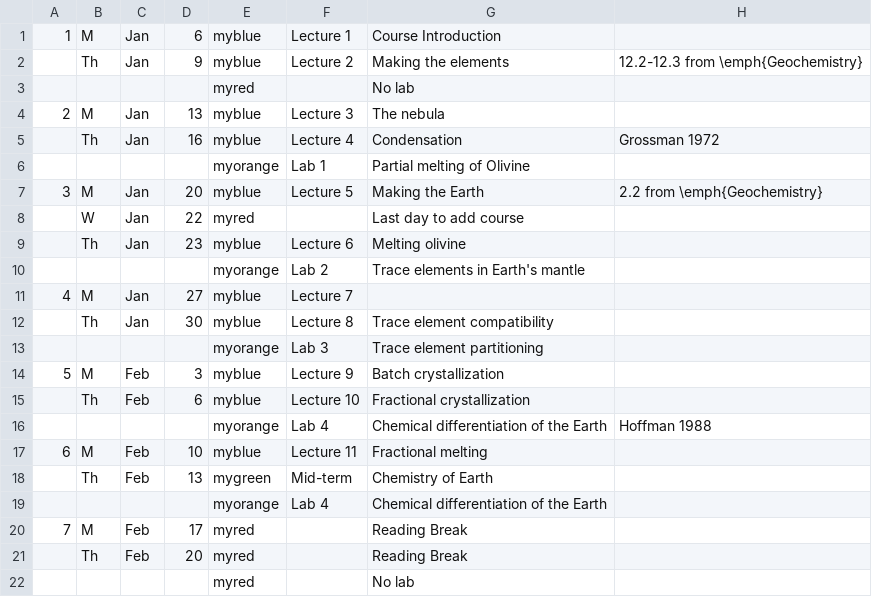
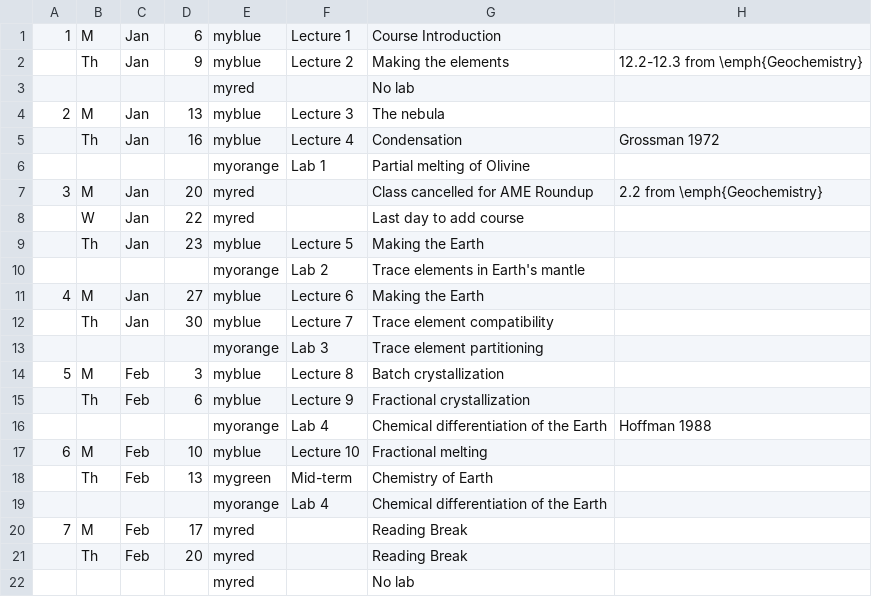
Before and after one commit to blakedyer/eos240-public, a CSV file: Outline/tables/schedule.csv, drawn as a sheet; only a part is shown; the diff covers the shown part only.

Commit message:
schedule update roundup

```diff
--- a/Outline/tables/schedule.csv
+++ b/Outline/tables/schedule.csv
@@ -6,13 +6,13 @@
 ,,,,myorange,Lab 1,Partial melting of Olivine,
-3,M,Jan,20,myblue,Lecture 5,Making the Earth,2.2 from  \emph{Geochemistry}
+3,M,Jan,20,myred,,Class cancelled for AME Roundup,2.2 from  \emph{Geochemistry}
 ,W,Jan,22,myred,,Last day to add course,
-,Th,Jan,23,myblue,Lecture 6,Melting olivine,
+,Th,Jan,23,myblue,Lecture 5,Making the Earth,
 ,,,,myorange,Lab 2,Trace elements in Earth's mantle,
-4,M,Jan,27,myblue,Lecture 7,,
-,Th,Jan,30,myblue,Lecture 8,Trace element compatibility,
+4,M,Jan,27,myblue,Lecture 6,Making the Earth,
+,Th,Jan,30,myblue,Lecture 7,Trace element compatibility,
 ,,,,myorange,Lab 3,Trace element partitioning,
-5,M,Feb,3,myblue,Lecture 9,Batch crystallization,
-,Th,Feb,6,myblue,Lecture 10,Fractional crystallization,
+5,M,Feb,3,myblue,Lecture 8,Batch crystallization,
+,Th,Feb,6,myblue,Lecture 9,Fractional crystallization,
 ,,,,myorange,Lab 4,Chemical differentiation of the Earth,Hoffman 1988
-6,M,Feb,10,myblue,Lecture 11,Fractional melting,
+6,M,Feb,10,myblue,Lecture 10,Fractional melting,
 ,Th,Feb,13,mygreen,Mid-term,Chemistry of Earth,
```
Also changed, not shown: 12 edited cells elsewhere in this file, 5 other files.
